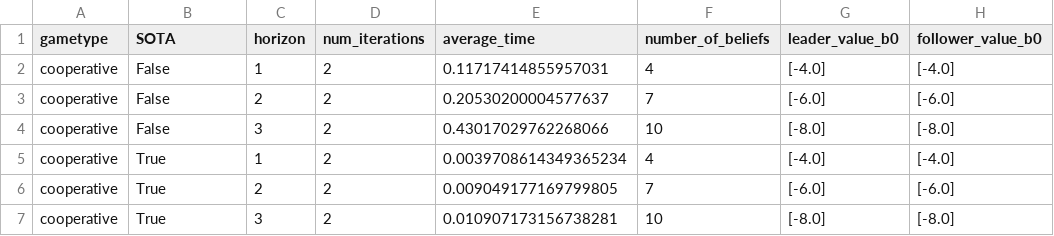
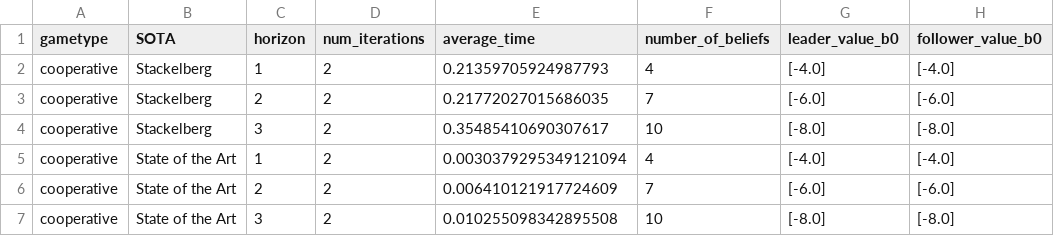
Before and after one commit to izzikampono/Thesis, a CSV file: Results/dectiger_cooperative_3_experiment_results.csv, drawn as a sheet.

```diff
--- a/Results/dectiger_cooperative_3_experiment_results.csv
+++ b/Results/dectiger_cooperative_3_experiment_results.csv
@@ -1,7 +1,7 @@
 gametype,SOTA,horizon,num_iterations,average_time,number_of_beliefs,leader_value_b0,follower_value_b0
-cooperative,False,1,2,0.11717414855957031,4,[-4.0],[-4.0]
-cooperative,False,2,2,0.20530200004577637,7,[-6.0],[-6.0]
-cooperative,False,3,2,0.43017029762268066,10,[-8.0],[-8.0]
-cooperative,True,1,2,0.0039708614349365234,4,[-4.0],[-4.0]
-cooperative,True,2,2,0.009049177169799805,7,[-6.0],[-6.0]
-cooperative,True,3,2,0.010907173156738281,10,[-8.0],[-8.0]
+cooperative,Stackelberg,1,2,0.21359705924987793,4,[-4.0],[-4.0]
+cooperative,Stackelberg,2,2,0.21772027015686035,7,[-6.0],[-6.0]
+cooperative,Stackelberg,3,2,0.35485410690307617,10,[-8.0],[-8.0]
+cooperative,State of the Art,1,2,0.0030379295349121094,4,[-4.0],[-4.0]
+cooperative,State of the Art,2,2,0.006410121917724609,7,[-6.0],[-6.0]
+cooperative,State of the Art,3,2,0.010255098342895508,10,[-8.0],[-8.0]
```
Also changed, not shown: Results/dectiger_zerosum_1_experiment_results.csv, Results/dectiger_zerosum_2_experiment_results.csv, 6 other files.
